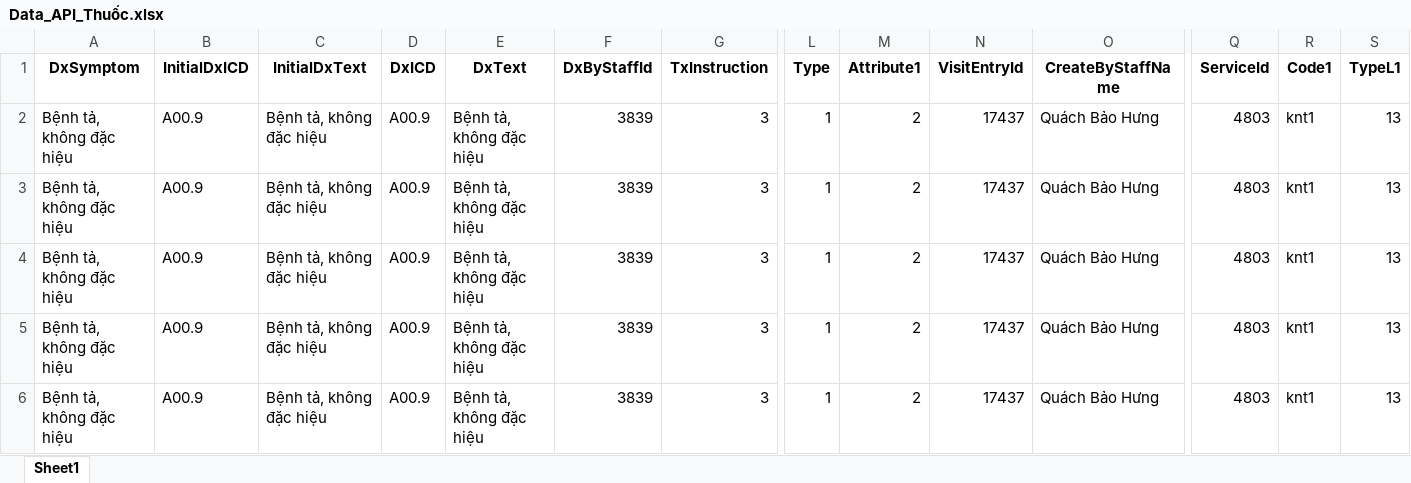
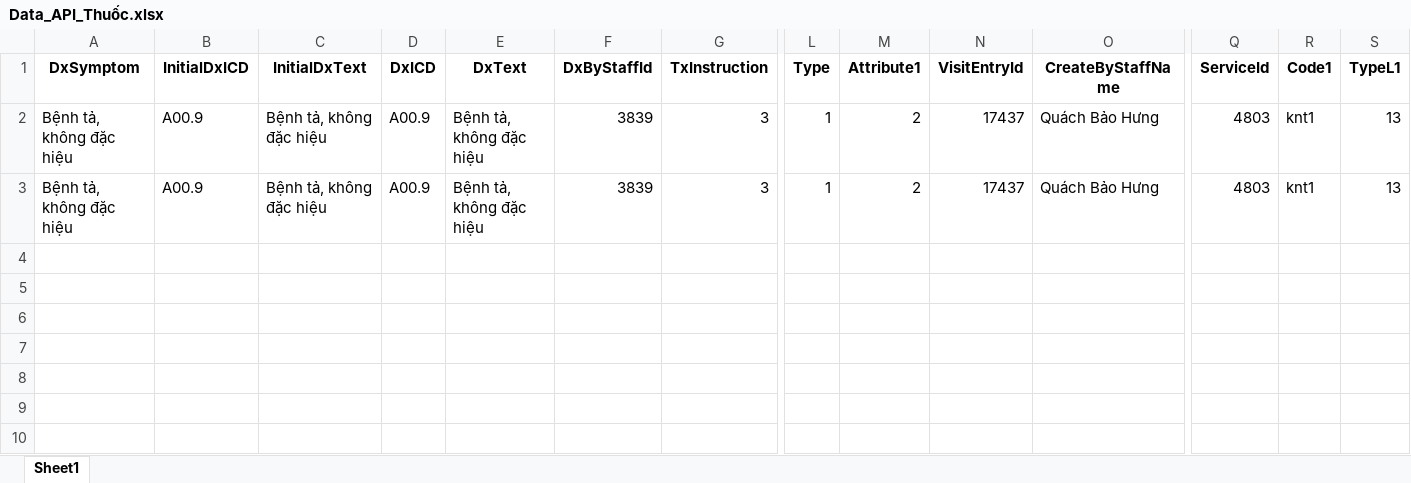
Before and after one commit to Quachbaohung1/REST_API_AUTO_HIS, an Excel workbook: DataTest/Data_API_Thuốc.xlsx, sheet Sheet1, drawn as a sheet; only a part is shown, gaps mark what is left out; values as stored, in another font and other column widths than the file's, no borders; rows hold the shown columns only; the diff names each change by its address in the sheet, - before the commit and + after, or states it on an @@ line.

Commit message:
Done tự động generate khám bệnh + Kê toa

```diff
--- a/DataTest/Data_API_Thuốc.xlsx (sheet Sheet1)
+++ b/DataTest/Data_API_Thuốc.xlsx (sheet Sheet1)
-row 4: Bệnh tả, không đặc hiệu | A00.9 | Bệnh tả, không đặc hiệu | A00.9 | Bệnh tả, không đặc hiệu | 3839 | 3 | 1 | 2 | 17437 | Quách Bảo Hưng | 4803 | knt1 | 13
-row 5: Bệnh tả, không đặc hiệu | A00.9 | Bệnh tả, không đặc hiệu | A00.9 | Bệnh tả, không đặc hiệu | 3839 | 3 | 1 | 2 | 17437 | Quách Bảo Hưng | 4803 | knt1 | 13
-row 6: Bệnh tả, không đặc hiệu | A00.9 | Bệnh tả, không đặc hiệu | A00.9 | Bệnh tả, không đặc hiệu | 3839 | 3 | 1 | 2 | 17437 | Quách Bảo Hưng | 4803 | knt1 | 13
```
Also changed, not shown: DataTest/Data_API_Tiếp_nhận.xlsx, 4 other files.
